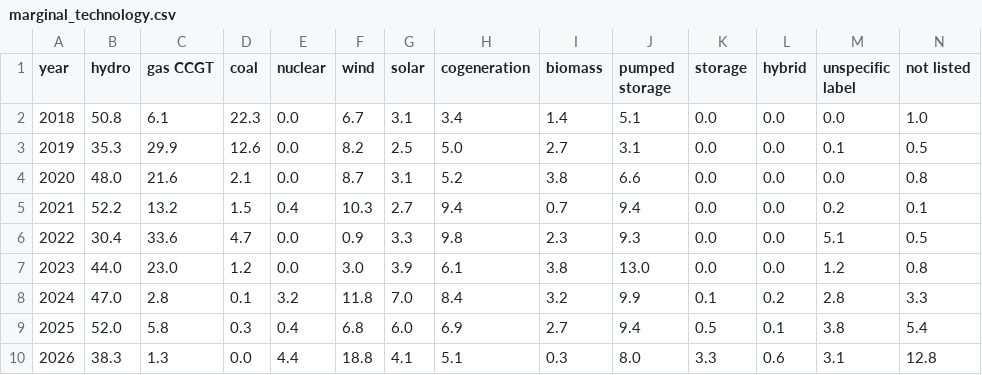
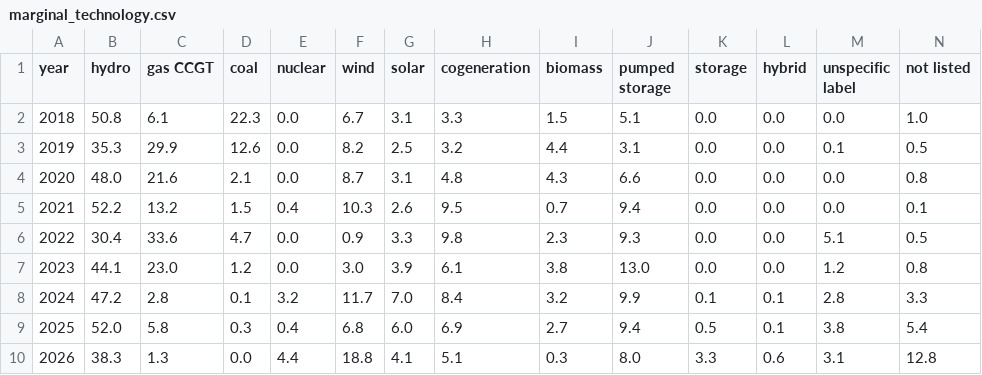
Before and after one commit to theomello/iberian_electricity_thesis, a CSV file: outputs/tables/marginal_technology.csv, drawn as a sheet.

```diff
--- a/outputs/tables/marginal_technology.csv
+++ b/outputs/tables/marginal_technology.csv
@@ -1,9 +1,9 @@
 year,hydro,gas CCGT,coal,nuclear,wind,solar,cogeneration,biomass,pumped storage,storage,hybrid,unspecific label,not listed
-2018,50.8,6.1,22.3,0.0,6.7,3.1,3.4,1.4,5.1,0.0,0.0,0.0,1.0
-2019,35.3,29.9,12.6,0.0,8.2,2.5,5.0,2.7,3.1,0.0,0.0,0.1,0.5
-2020,48.0,21.6,2.1,0.0,8.7,3.1,5.2,3.8,6.6,0.0,0.0,0.0,0.8
-2021,52.2,13.2,1.5,0.4,10.3,2.7,9.4,0.7,9.4,0.0,0.0,0.2,0.1
+2018,50.8,6.1,22.3,0.0,6.7,3.1,3.3,1.5,5.1,0.0,0.0,0.0,1.0
+2019,35.3,29.9,12.6,0.0,8.2,2.5,3.2,4.4,3.1,0.0,0.0,0.1,0.5
+2020,48.0,21.6,2.1,0.0,8.7,3.1,4.8,4.3,6.6,0.0,0.0,0.0,0.8
+2021,52.2,13.2,1.5,0.4,10.3,2.6,9.5,0.7,9.4,0.0,0.0,0.0,0.1
 2022,30.4,33.6,4.7,0.0,0.9,3.3,9.8,2.3,9.3,0.0,0.0,5.1,0.5
-2023,44.0,23.0,1.2,0.0,3.0,3.9,6.1,3.8,13.0,0.0,0.0,1.2,0.8
-2024,47.0,2.8,0.1,3.2,11.8,7.0,8.4,3.2,9.9,0.1,0.2,2.8,3.3
+2023,44.1,23.0,1.2,0.0,3.0,3.9,6.1,3.8,13.0,0.0,0.0,1.2,0.8
+2024,47.2,2.8,0.1,3.2,11.7,7.0,8.4,3.2,9.9,0.1,0.1,2.8,3.3
 2025,52.0,5.8,0.3,0.4,6.8,6.0,6.9,2.7,9.4,0.5,0.1,3.8,5.4
```
Also changed, not shown: 3 other files.
